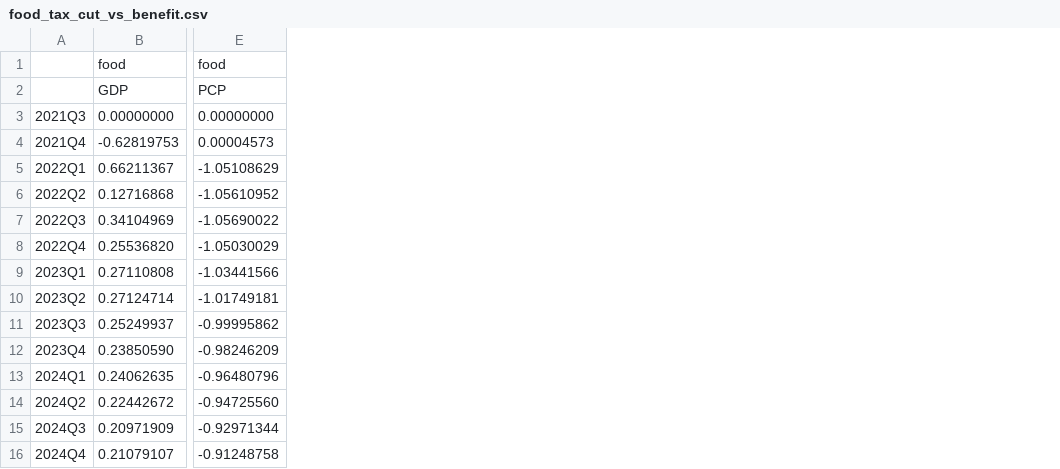
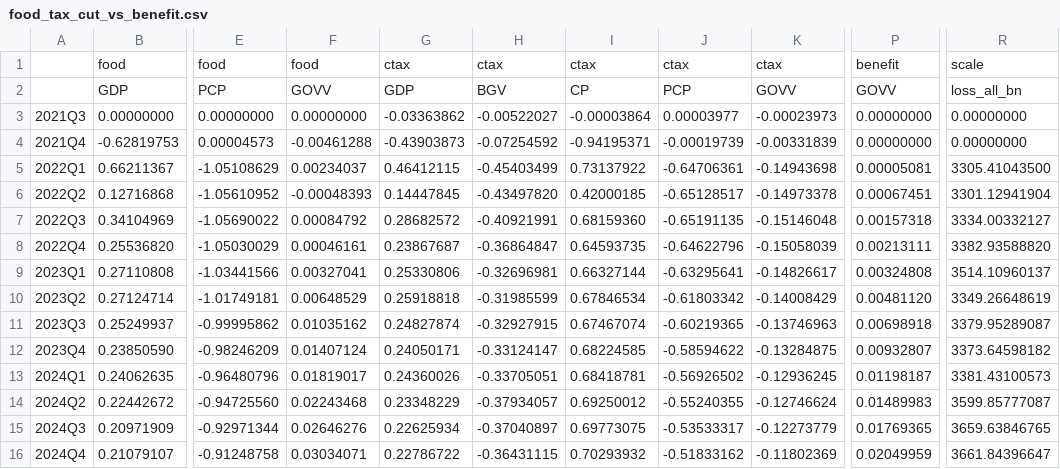
Before and after one commit to p72/esri-short-run-macro-model, a CSV file: output/food_tax_cut_vs_benefit.csv, drawn as a sheet; only a part is shown, gaps mark what is left out; the diff names each change by its address in the sheet, - before the commit and + after, or states it on an @@ line.

```diff
--- a/output/food_tax_cut_vs_benefit.csv
+++ b/output/food_tax_cut_vs_benefit.csv
+column F, rows 1-16: food | GOVV | 0.00000000 | -0.00461288 | 0.00234037 | -0.00048393 | 0.00084792 | 0.00046161 | 0.00327041 | 0.00648529 | 0.01035162 | 0.01407124 | 0.01819017 | 0.02243468 | 0.02646276 | 0.03034071
+column G, rows 1-16: ctax | GDP | -0.03363862 | -0.43903873 | 0.46412115 | 0.14447845 | 0.28682572 | 0.23867687 | 0.25330806 | 0.25918818 | 0.24827874 | 0.24050171 | 0.24360026 | 0.23348229 | 0.22625934 | 0.22786722
+column H, rows 1-16: ctax | BGV | -0.00522027 | -0.07254592 | -0.45403499 | -0.43497820 | -0.40921991 | -0.36864847 | -0.32696981 | -0.31985599 | -0.32927915 | -0.33124147 | -0.33705051 | -0.37934057 | -0.37040897 | -0.36431115
+column I, rows 1-16: ctax | CP | -0.00003864 | -0.94195371 | 0.73137922 | 0.42000185 | 0.68159360 | 0.64593735 | 0.66327144 | 0.67846534 | 0.67467074 | 0.68224585 | 0.68418781 | 0.69250012 | 0.69773075 | 0.70293932
+column J, rows 1-16: ctax | PCP | 0.00003977 | -0.00019739 | -0.64706361 | -0.65128517 | -0.65191135 | -0.64622796 | -0.63295641 | -0.61803342 | -0.60219365 | -0.58594622 | -0.56926502 | -0.55240355 | -0.53533317 | -0.51833162
+column K, rows 1-16: ctax | GOVV | -0.00023973 | -0.00331839 | -0.14943698 | -0.14973378 | -0.15146048 | -0.15058039 | -0.14826617 | -0.14008429 | -0.13746963 | -0.13284875 | -0.12936245 | -0.12746624 | -0.12273779 | -0.11802369
+column P, rows 1-16: benefit | GOVV | 0.00000000 | 0.00000000 | 0.00005081 | 0.00067451 | 0.00157318 | 0.00213111 | 0.00324808 | 0.00481120 | 0.00698918 | 0.00932807 | 0.01198187 | 0.01489983 | 0.01769365 | 0.02049959
+column R, rows 1-16: scale | loss_all_bn | 0.00000000 | 0.00000000 | 3305.41043500 | 3301.12941904 | 3334.00332127 | 3382.93588820 | 3514.10960137 | 3349.26648619 | 3379.95289087 | 3373.64598182 | 3381.43100573 | 3599.85777087 | 3659.63846765 | 3661.84396647
```
Also changed, not shown: output/food_tax_cut_vs_benefit_4.4tn.csv, 4 other files.
